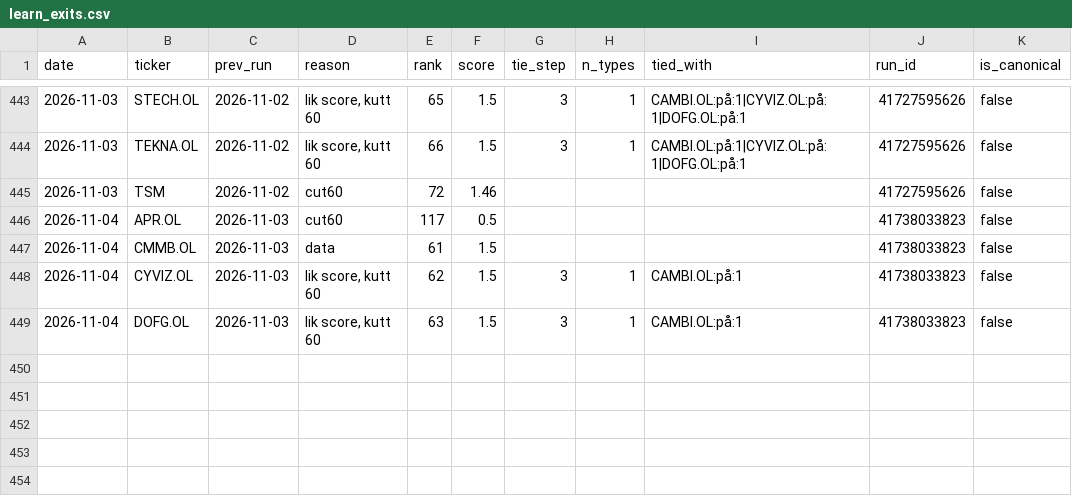
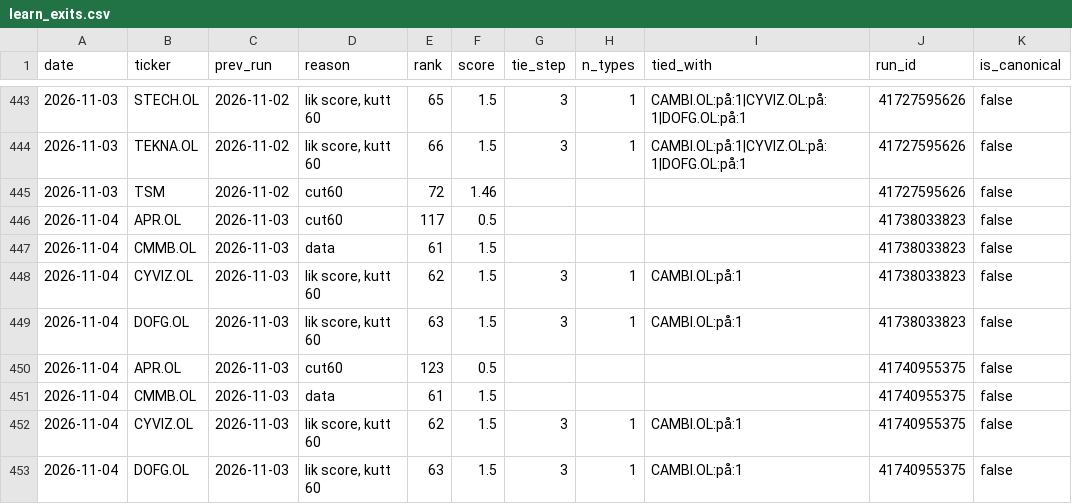
Before and after one commit to Feelwet/signal-tool, a CSV file: logs/learn_exits.csv, drawn as a sheet; only a part is shown, gaps mark what is left out; the diff names each change by its address in the sheet, - before the commit and + after, or states it on an @@ line.

```diff
--- a/logs/learn_exits.csv
+++ b/logs/learn_exits.csv
+row 450: 2026-11-04 | APR.OL | 2026-11-03 | cut60 | 123 | 0.5 |  |  |  | 41740955375 | false
+row 451: 2026-11-04 | CMMB.OL | 2026-11-03 | data | 61 | 1.5 |  |  |  | 41740955375 | false
+row 452: 2026-11-04 | CYVIZ.OL | 2026-11-03 | lik score, kutt 60 | 62 | 1.5 | 3 | 1 | CAMBI.OL:på:1 | 41740955375 | false
+row 453: 2026-11-04 | DOFG.OL | 2026-11-03 | lik score, kutt 60 | 63 | 1.5 | 3 | 1 | CAMBI.OL:på:1 | 41740955375 | false
```
Also changed, not shown: logs/categories.csv, logs/price_source.csv, 5 other files.
